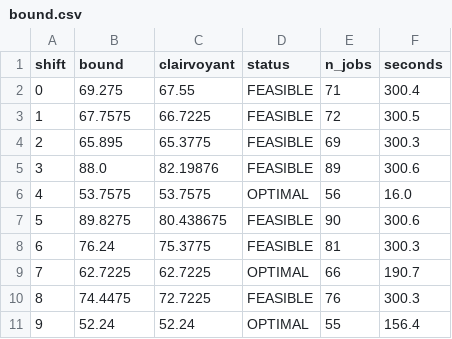
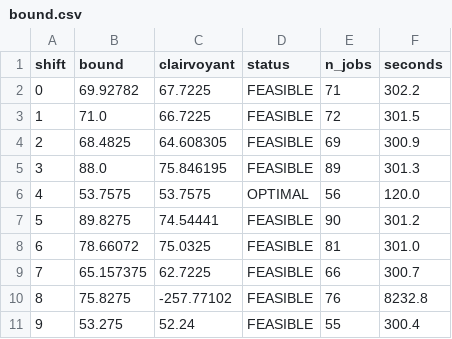
Before and after one commit to uts-amazing-abundance/lvhm, a CSV file: notebooks/results/partc/bound.csv, drawn as a sheet.

```diff
--- a/notebooks/results/partc/bound.csv
+++ b/notebooks/results/partc/bound.csv
@@ -1,11 +1,11 @@
 shift,bound,clairvoyant,status,n_jobs,seconds
-0,69.275,67.55,FEASIBLE,71,300.4
-1,67.7575,66.7225,FEASIBLE,72,300.5
-2,65.895,65.3775,FEASIBLE,69,300.3
-3,88.0,82.19876,FEASIBLE,89,300.6
-4,53.7575,53.7575,OPTIMAL,56,16.0
-5,89.8275,80.438675,FEASIBLE,90,300.6
-6,76.24,75.3775,FEASIBLE,81,300.3
-7,62.7225,62.7225,OPTIMAL,66,190.7
-8,74.4475,72.7225,FEASIBLE,76,300.3
-9,52.24,52.24,OPTIMAL,55,156.4
+0,69.92782,67.7225,FEASIBLE,71,302.2
+1,71.0,66.7225,FEASIBLE,72,301.5
+2,68.4825,64.608305,FEASIBLE,69,300.9
+3,88.0,75.846195,FEASIBLE,89,301.3
+4,53.7575,53.7575,OPTIMAL,56,120.0
+5,89.8275,74.54441,FEASIBLE,90,301.2
+6,78.66072,75.0325,FEASIBLE,81,301.0
+7,65.157375,62.7225,FEASIBLE,66,300.7
+8,75.8275,-257.77102,FEASIBLE,76,8232.8
+9,53.275,52.24,FEASIBLE,55,300.4
```
Also changed, not shown: notebooks/results/partc/known_answer.csv, notebooks/results/partc/paired_stats.csv, 14 other files.
